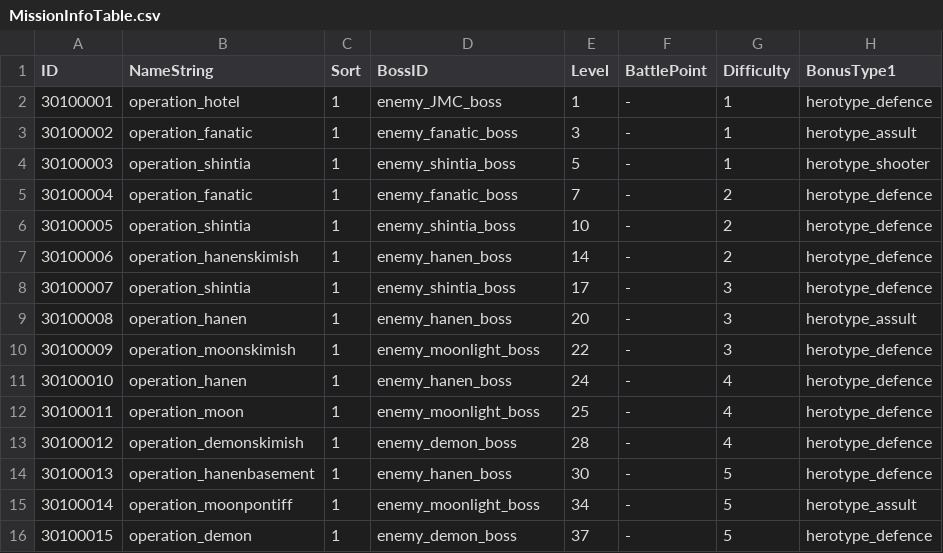
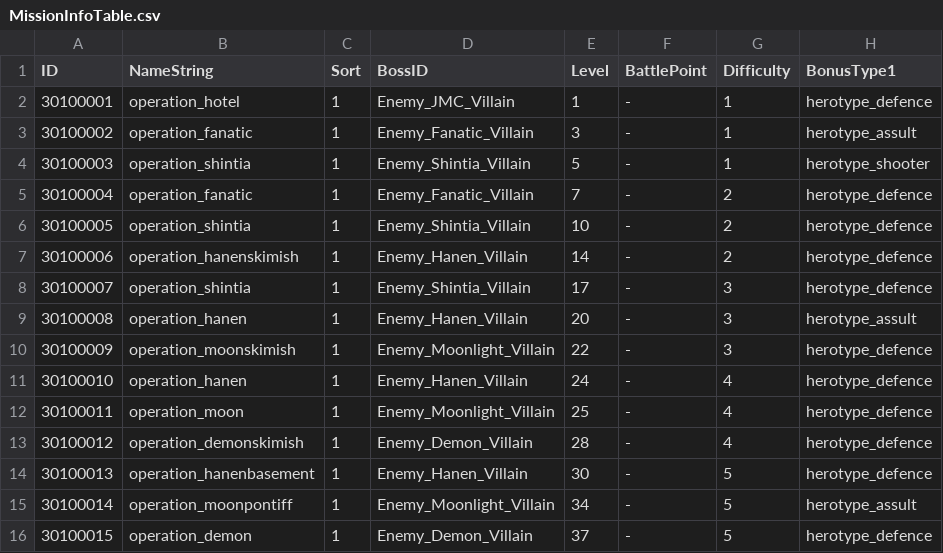
Before and after one commit to rockdo4/metacraft, a CSV file: Assets/Tables/MissionInfoTable.csv, drawn as a sheet; only a part is shown; the diff names each change by its address in the sheet, - before the commit and + after, or states it on an @@ line.

```diff
--- a/Assets/Tables/MissionInfoTable.csv
+++ b/Assets/Tables/MissionInfoTable.csv
-D2 (BossID): enemy_JMC_boss
+D2 (BossID): Enemy_JMC_Villain
-D3 (BossID): enemy_fanatic_boss
+D3 (BossID): Enemy_Fanatic_Villain
-D4 (BossID): enemy_shintia_boss
+D4 (BossID): Enemy_Shintia_Villain
-D5 (BossID): enemy_fanatic_boss
+D5 (BossID): Enemy_Fanatic_Villain
-D6 (BossID): enemy_shintia_boss
+D6 (BossID): Enemy_Shintia_Villain
-D7 (BossID): enemy_hanen_boss
+D7 (BossID): Enemy_Hanen_Villain
-D8 (BossID): enemy_shintia_boss
+D8 (BossID): Enemy_Shintia_Villain
-D9 (BossID): enemy_hanen_boss
+D9 (BossID): Enemy_Hanen_Villain
-D10 (BossID): enemy_moonlight_boss
+D10 (BossID): Enemy_Moonlight_Villain
-D11 (BossID): enemy_hanen_boss
+D11 (BossID): Enemy_Hanen_Villain
-D12 (BossID): enemy_moonlight_boss
+D12 (BossID): Enemy_Moonlight_Villain
-D13 (BossID): enemy_demon_boss
+D13 (BossID): Enemy_Demon_Villain
-D14 (BossID): enemy_hanen_boss
+D14 (BossID): Enemy_Hanen_Villain
-D15 (BossID): enemy_moonlight_boss
+D15 (BossID): Enemy_Moonlight_Villain
-D16 (BossID): enemy_demon_boss
+D16 (BossID): Enemy_Demon_Villain
```
Also changed, not shown: 4 other files.
